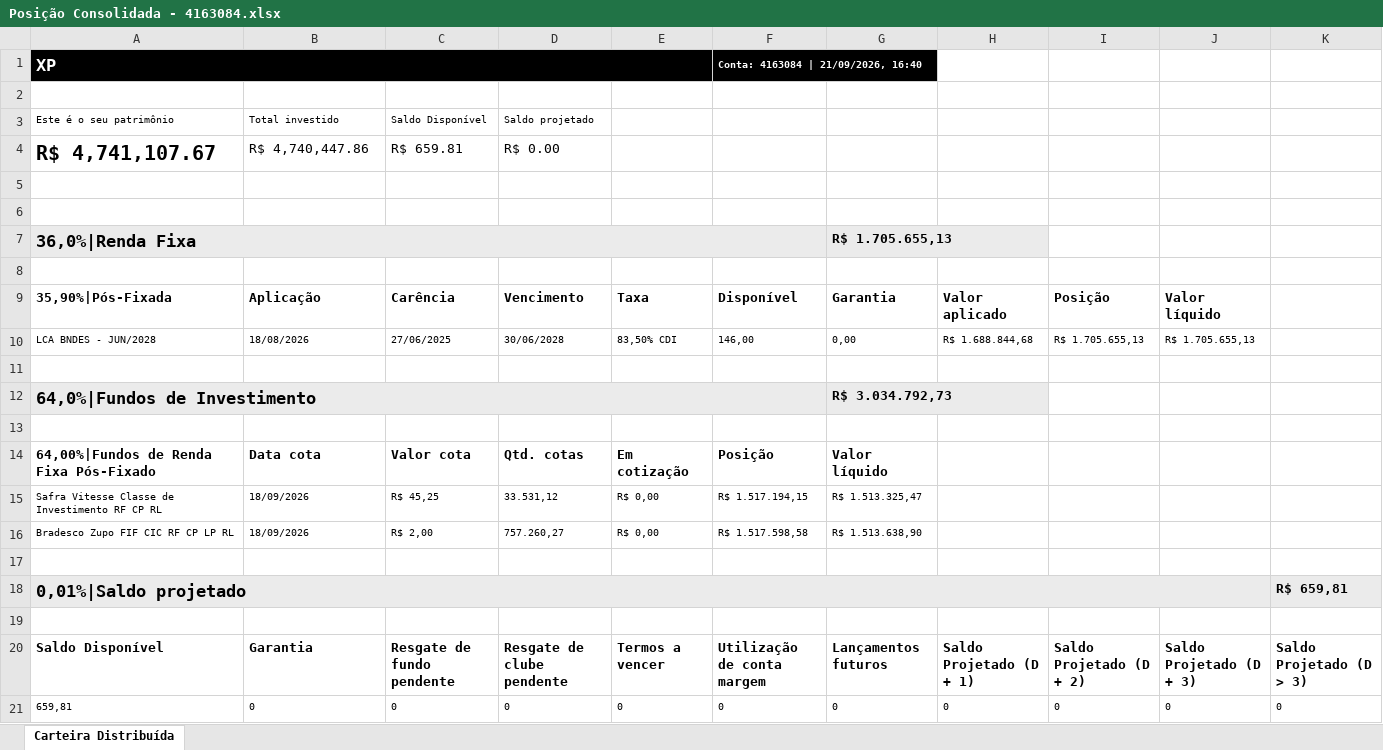
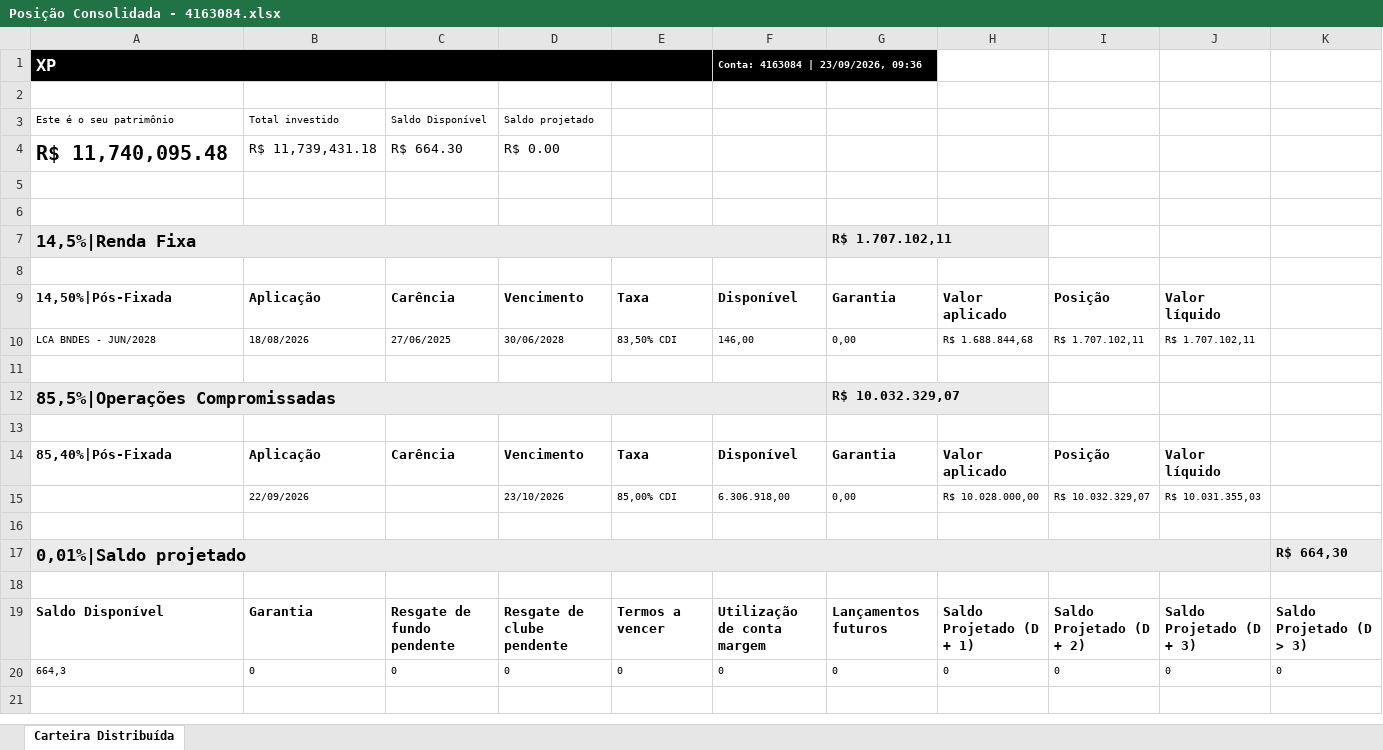
Before and after one commit to AloacaoMWealth/tesourariagrupobotuvera, an Excel workbook: data/positions/Posição Consolidada - 4163084.xlsx, sheet Carteira Distribuída, drawn as a sheet; values as stored, in another font and other column widths than the file's, no borders; removed rows and columns are numbered as before the commit, all else as after; the diff names each change by its address in the sheet, - before the commit and + after, or states it on an @@ line.

```diff
--- a/data/positions/Posição Consolidada - 4163084.xlsx (sheet Carteira Distribuída)
+++ b/data/positions/Posição Consolidada - 4163084.xlsx (sheet Carteira Distribuída)
-F1: Conta: 4163084 | 21/09/2026, 16:40
+F1: Conta: 4163084 | 23/09/2026, 09:36
-row 4: R$ 4,741,107.67 | R$ 4,740,447.86 | R$ 659.81 | R$ 0.00
+row 4: R$ 11,740,095.48 | R$ 11,739,431.18 | R$ 664.30 | R$ 0.00
-row 7: 36,0%|Renda Fixa |  |  |  |  |  | R$ 1.705.655,13
+row 7: 14,5%|Renda Fixa |  |  |  |  |  | R$ 1.707.102,11
-A9: 35,90%|Pós-Fixada
+A9: 14,50%|Pós-Fixada
-I10: R$ 1.705.655,13
+I10: R$ 1.707.102,11
-J10: R$ 1.705.655,13
+J10: R$ 1.707.102,11
-row 12: 64,0%|Fundos de Investimento |  |  |  |  |  | R$ 3.034.792,73
+row 12: 85,5%|Operações Compromissadas |  |  |  |  |  | R$ 10.032.329,07
-row 14: 64,00%|Fundos de Renda Fixa Pós-Fixado | Data cota | Valor cota | Qtd. cotas | Em cotização | Posição | Valor líquido
-row 15: Safra Vitesse Classe de Investimento RF CP RL | 18/09/2026 | R$ 45,25 | 33.531,12 | R$ 0,00 | R$ 1.517.194,15 | R$ 1.513.325,47
-row 16: Bradesco Zupo FIF CIC RF CP LP RL | 18/09/2026 | R$ 2,00 | 757.260,27 | R$ 0,00 | R$ 1.517.598,58 | R$ 1.513.638,90
+row 14: 85,40%|Pós-Fixada | Aplicação | Carência | Vencimento | Taxa | Disponível | Garantia | Valor aplicado | Posição | Valor líquido
+row 15:  | 22/09/2026 |  | 23/10/2026 | 85,00% CDI | 6.306.918,00 | 0,00 | R$ 10.028.000,00 | R$ 10.032.329,07 | R$ 10.031.355,03
-K17: R$ 659,81
+K17: R$ 664,30
-A20: 659,81
+A20: 664,3
```
Also changed, not shown: data/positions/Posição Consolidada - 11370136.xlsx, data/positions/Posição Consolidada - 5166121.xlsx, 2 other files.
